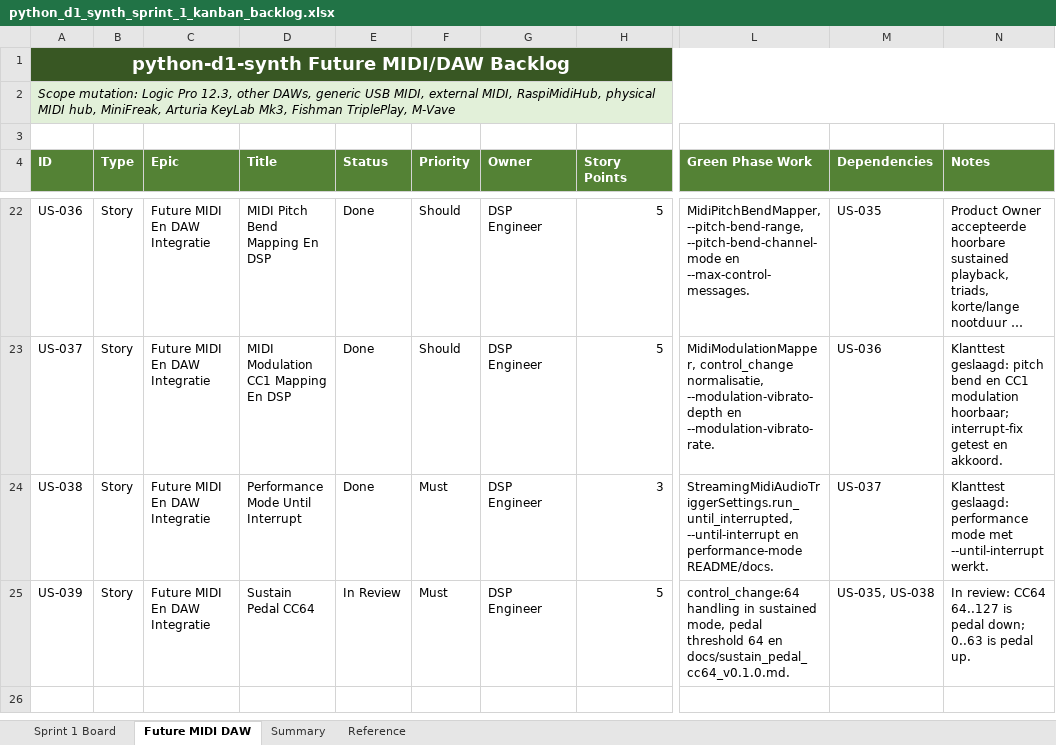
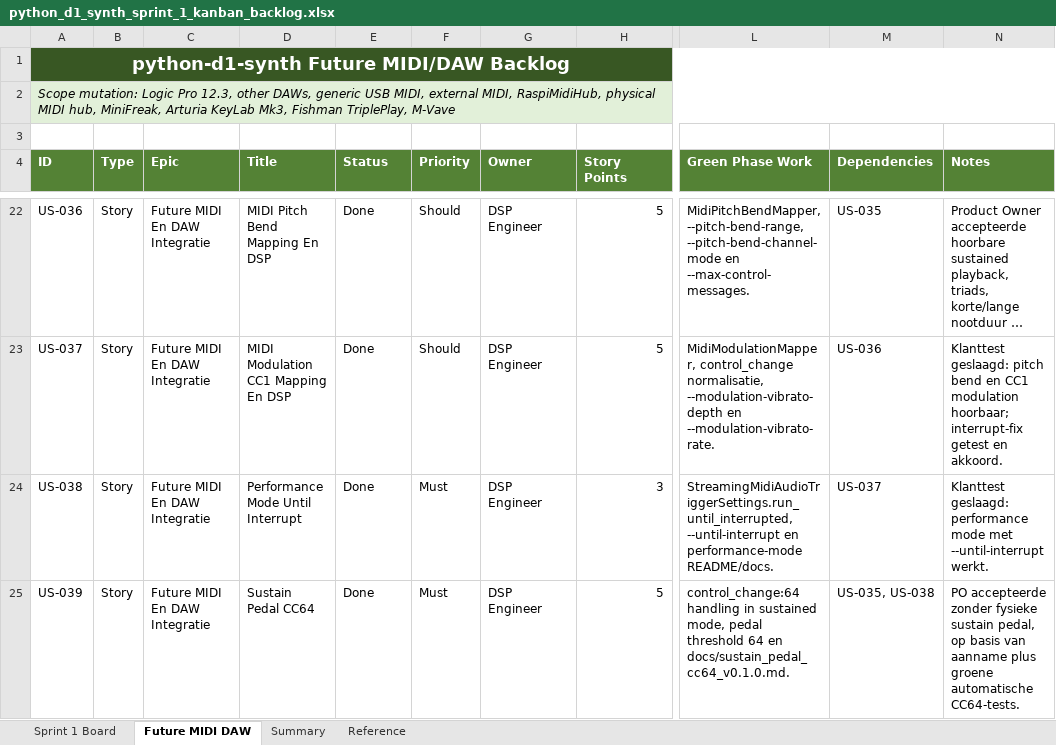
Before and after one commit to pappavis/python-d1-synth, an Excel workbook: outputs/CHATOD-20260709-D1PY-MVP-001/python_d1_synth_sprint_1_kanban_backlog.xlsx, sheet Future MIDI DAW, drawn as a sheet; only a part is shown, gaps mark what is left out; long unchanged cells end in …; values as stored, in another font and other column widths than the file's, no borders; table styles not drawn; the diff names each change by its address in the sheet, - before the commit and + after, or states it on an @@ line.

```diff
--- a/outputs/CHATOD-20260709-D1PY-MVP-001/python_d1_synth_sprint_1_kanban_backlog.xlsx (sheet Future MIDI DAW)
+++ b/outputs/CHATOD-20260709-D1PY-MVP-001/python_d1_synth_sprint_1_kanban_backlog.xlsx (sheet Future MIDI DAW)
-E25 (Status): In Review
+E25 (Status): Done
-N25 (Notes): In review: CC64 64..127 is pedal down; 0..63 is pedal up.
+N25 (Notes): PO accepteerde zonder fysieke sustain pedal, op basis van aanname plus groene automatische CC64-tests.
```
Also changed, not shown: 7 other files.
